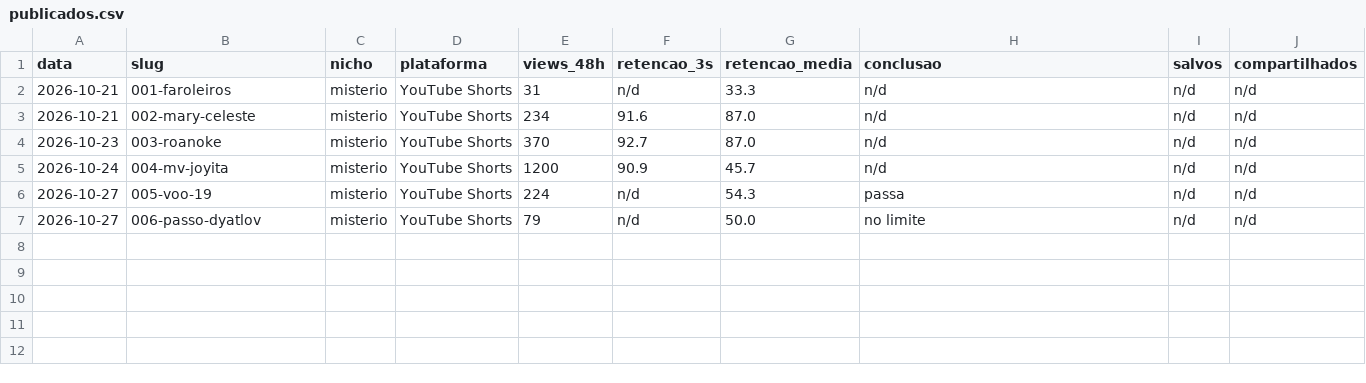
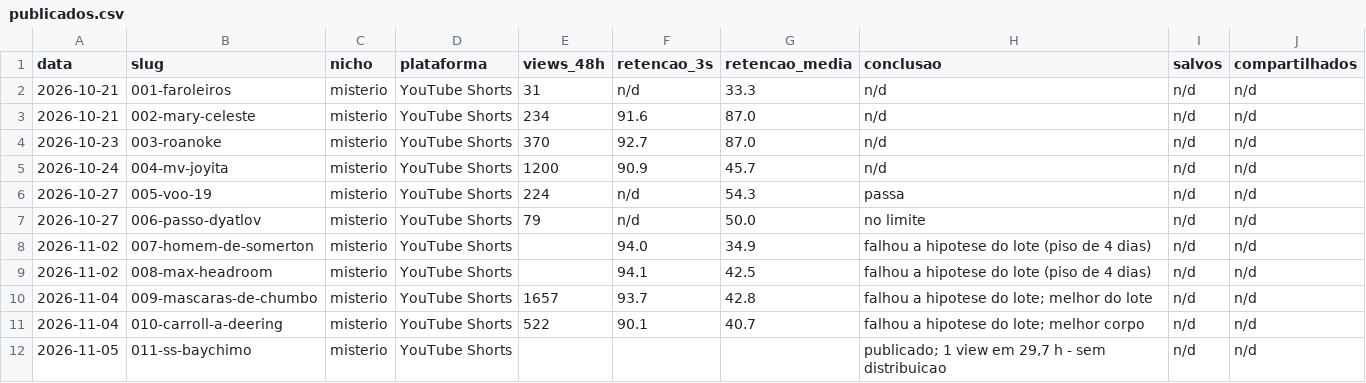
Before and after one commit to firstonetrillion-creator/Padr-oDark, a CSV file: biblioteca/publicados.csv, drawn as a sheet; the diff names each change by its address in the sheet, - before the commit and + after, or states it on an @@ line.

```diff
--- a/biblioteca/publicados.csv
+++ b/biblioteca/publicados.csv
+row 8: 2026-11-02 | 007-homem-de-somerton | misterio | YouTube Shorts |  | 94.0 | 34.9 | falhou a hipotese do lote (piso de 4 dias) | n/d | n/d
+row 9: 2026-11-02 | 008-max-headroom | misterio | YouTube Shorts |  | 94.1 | 42.5 | falhou a hipotese do lote (piso de 4 dias) | n/d | n/d
+row 10: 2026-11-04 | 009-mascaras-de-chumbo | misterio | YouTube Shorts | 1657 | 93.7 | 42.8 | falhou a hipotese do lote; melhor do lote | n/d | n/d
+row 11: 2026-11-04 | 010-carroll-a-deering | misterio | YouTube Shorts | 522 | 90.1 | 40.7 | falhou a hipotese do lote; melhor corpo | n/d | n/d
+row 12: 2026-11-05 | 011-ss-baychimo | misterio | YouTube Shorts |  |  |  | publicado; 1 view em 29,7 h - sem distribuicao | n/d | n/d
```
Also changed, not shown: canais/dossie45/metricas.csv, 13 other files.
